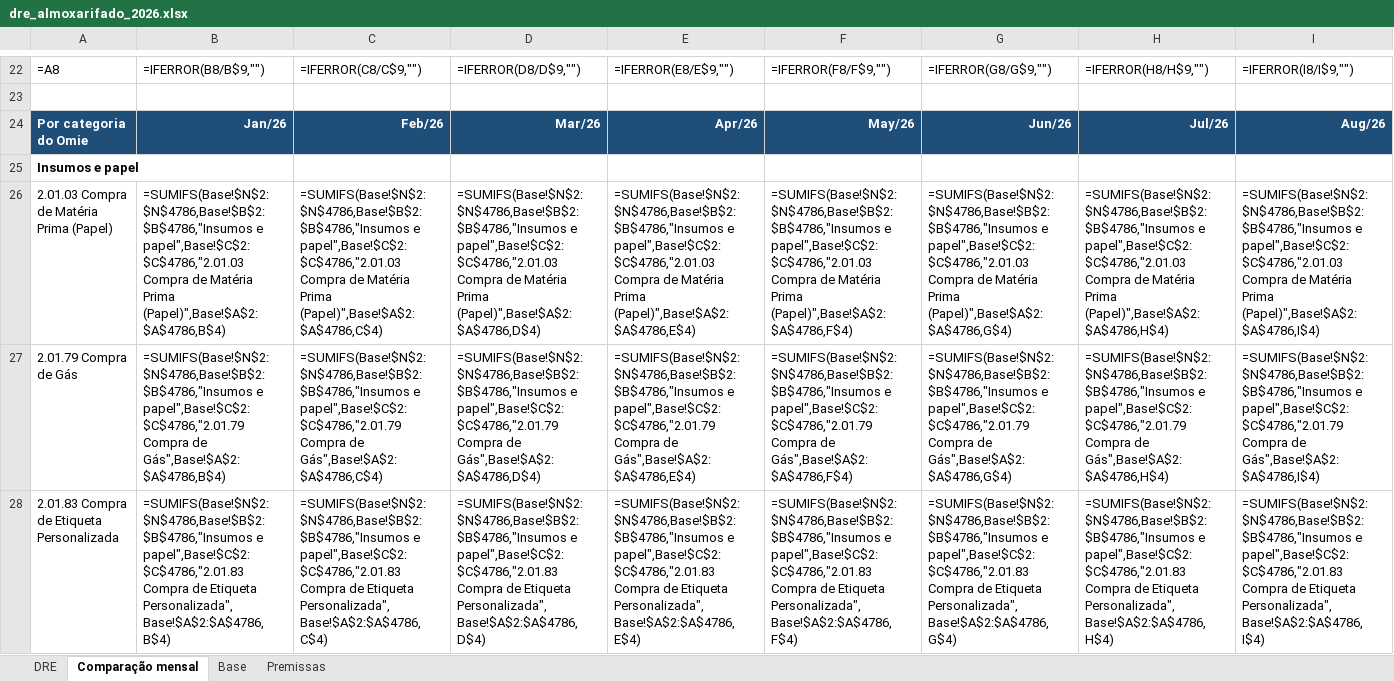
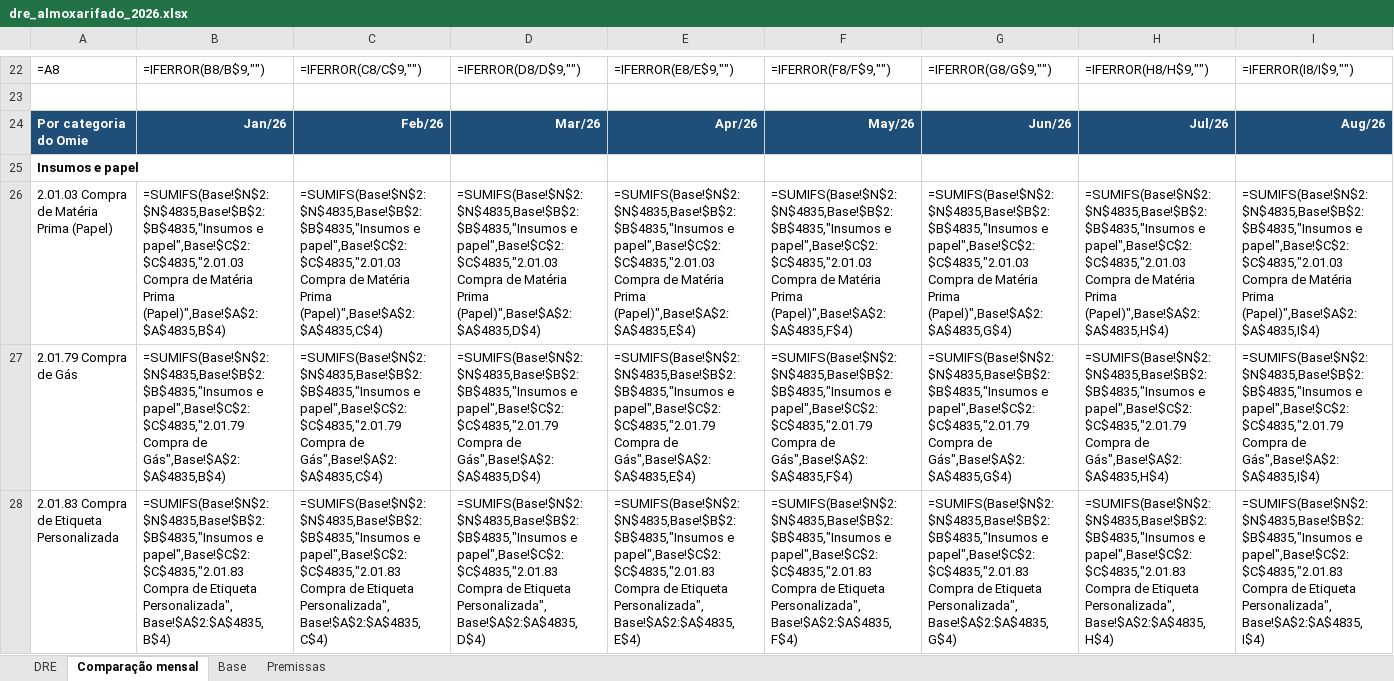
Before and after one commit to renanferreiramartinspb-code/planilha-dre, an Excel workbook: dre_almoxarifado_2026.xlsx, sheet Comparação mensal, drawn as a sheet; only a part is shown, gaps mark what is left out; values as stored, in another font and other column widths than the file's, no borders; formulas without a stored value are shown as written; conditional formats not drawn; the diff covers the shown part only; the diff names each change by its address in the sheet, - before the commit and + after, or states it on an @@ line.

```diff
--- a/dre_almoxarifado_2026.xlsx (sheet Comparação mensal)
+++ b/dre_almoxarifado_2026.xlsx (sheet Comparação mensal)
-B26: =SUMIFS(Base!$N$2:$N$4786,Base!$B$2:$B$4786,"Insumos e papel",Base!$C$2:$C$4786,"2.01.03 Compra de Matéria Prima (Papel)",Base!$A$2:$A$4786,B$4)
+B26: =SUMIFS(Base!$N$2:$N$4835,Base!$B$2:$B$4835,"Insumos e papel",Base!$C$2:$C$4835,"2.01.03 Compra de Matéria Prima (Papel)",Base!$A$2:$A$4835,B$4)
-C26: =SUMIFS(Base!$N$2:$N$4786,Base!$B$2:$B$4786,"Insumos e papel",Base!$C$2:$C$4786,"2.01.03 Compra de Matéria Prima (Papel)",Base!$A$2:$A$4786,C$4)
+C26: =SUMIFS(Base!$N$2:$N$4835,Base!$B$2:$B$4835,"Insumos e papel",Base!$C$2:$C$4835,"2.01.03 Compra de Matéria Prima (Papel)",Base!$A$2:$A$4835,C$4)
-D26: =SUMIFS(Base!$N$2:$N$4786,Base!$B$2:$B$4786,"Insumos e papel",Base!$C$2:$C$4786,"2.01.03 Compra de Matéria Prima (Papel)",Base!$A$2:$A$4786,D$4)
+D26: =SUMIFS(Base!$N$2:$N$4835,Base!$B$2:$B$4835,"Insumos e papel",Base!$C$2:$C$4835,"2.01.03 Compra de Matéria Prima (Papel)",Base!$A$2:$A$4835,D$4)
-E26: =SUMIFS(Base!$N$2:$N$4786,Base!$B$2:$B$4786,"Insumos e papel",Base!$C$2:$C$4786,"2.01.03 Compra de Matéria Prima (Papel)",Base!$A$2:$A$4786,E$4)
+E26: =SUMIFS(Base!$N$2:$N$4835,Base!$B$2:$B$4835,"Insumos e papel",Base!$C$2:$C$4835,"2.01.03 Compra de Matéria Prima (Papel)",Base!$A$2:$A$4835,E$4)
-F26: =SUMIFS(Base!$N$2:$N$4786,Base!$B$2:$B$4786,"Insumos e papel",Base!$C$2:$C$4786,"2.01.03 Compra de Matéria Prima (Papel)",Base!$A$2:$A$4786,F$4)
+F26: =SUMIFS(Base!$N$2:$N$4835,Base!$B$2:$B$4835,"Insumos e papel",Base!$C$2:$C$4835,"2.01.03 Compra de Matéria Prima (Papel)",Base!$A$2:$A$4835,F$4)
-G26: =SUMIFS(Base!$N$2:$N$4786,Base!$B$2:$B$4786,"Insumos e papel",Base!$C$2:$C$4786,"2.01.03 Compra de Matéria Prima (Papel)",Base!$A$2:$A$4786,G$4)
+G26: =SUMIFS(Base!$N$2:$N$4835,Base!$B$2:$B$4835,"Insumos e papel",Base!$C$2:$C$4835,"2.01.03 Compra de Matéria Prima (Papel)",Base!$A$2:$A$4835,G$4)
-H26: =SUMIFS(Base!$N$2:$N$4786,Base!$B$2:$B$4786,"Insumos e papel",Base!$C$2:$C$4786,"2.01.03 Compra de Matéria Prima (Papel)",Base!$A$2:$A$4786,H$4)
+H26: =SUMIFS(Base!$N$2:$N$4835,Base!$B$2:$B$4835,"Insumos e papel",Base!$C$2:$C$4835,"2.01.03 Compra de Matéria Prima (Papel)",Base!$A$2:$A$4835,H$4)
-I26: =SUMIFS(Base!$N$2:$N$4786,Base!$B$2:$B$4786,"Insumos e papel",Base!$C$2:$C$4786,"2.01.03 Compra de Matéria Prima (Papel)",Base!$A$2:$A$4786,I$4)
+I26: =SUMIFS(Base!$N$2:$N$4835,Base!$B$2:$B$4835,"Insumos e papel",Base!$C$2:$C$4835,"2.01.03 Compra de Matéria Prima (Papel)",Base!$A$2:$A$4835,I$4)
-B27: =SUMIFS(Base!$N$2:$N$4786,Base!$B$2:$B$4786,"Insumos e papel",Base!$C$2:$C$4786,"2.01.79 Compra de Gás",Base!$A$2:$A$4786,B$4)
+B27: =SUMIFS(Base!$N$2:$N$4835,Base!$B$2:$B$4835,"Insumos e papel",Base!$C$2:$C$4835,"2.01.79 Compra de Gás",Base!$A$2:$A$4835,B$4)
-C27: =SUMIFS(Base!$N$2:$N$4786,Base!$B$2:$B$4786,"Insumos e papel",Base!$C$2:$C$4786,"2.01.79 Compra de Gás",Base!$A$2:$A$4786,C$4)
+C27: =SUMIFS(Base!$N$2:$N$4835,Base!$B$2:$B$4835,"Insumos e papel",Base!$C$2:$C$4835,"2.01.79 Compra de Gás",Base!$A$2:$A$4835,C$4)
-D27: =SUMIFS(Base!$N$2:$N$4786,Base!$B$2:$B$4786,"Insumos e papel",Base!$C$2:$C$4786,"2.01.79 Compra de Gás",Base!$A$2:$A$4786,D$4)
+D27: =SUMIFS(Base!$N$2:$N$4835,Base!$B$2:$B$4835,"Insumos e papel",Base!$C$2:$C$4835,"2.01.79 Compra de Gás",Base!$A$2:$A$4835,D$4)
-E27: =SUMIFS(Base!$N$2:$N$4786,Base!$B$2:$B$4786,"Insumos e papel",Base!$C$2:$C$4786,"2.01.79 Compra de Gás",Base!$A$2:$A$4786,E$4)
+E27: =SUMIFS(Base!$N$2:$N$4835,Base!$B$2:$B$4835,"Insumos e papel",Base!$C$2:$C$4835,"2.01.79 Compra de Gás",Base!$A$2:$A$4835,E$4)
-F27: =SUMIFS(Base!$N$2:$N$4786,Base!$B$2:$B$4786,"Insumos e papel",Base!$C$2:$C$4786,"2.01.79 Compra de Gás",Base!$A$2:$A$4786,F$4)
+F27: =SUMIFS(Base!$N$2:$N$4835,Base!$B$2:$B$4835,"Insumos e papel",Base!$C$2:$C$4835,"2.01.79 Compra de Gás",Base!$A$2:$A$4835,F$4)
-G27: =SUMIFS(Base!$N$2:$N$4786,Base!$B$2:$B$4786,"Insumos e papel",Base!$C$2:$C$4786,"2.01.79 Compra de Gás",Base!$A$2:$A$4786,G$4)
+G27: =SUMIFS(Base!$N$2:$N$4835,Base!$B$2:$B$4835,"Insumos e papel",Base!$C$2:$C$4835,"2.01.79 Compra de Gás",Base!$A$2:$A$4835,G$4)
-H27: =SUMIFS(Base!$N$2:$N$4786,Base!$B$2:$B$4786,"Insumos e papel",Base!$C$2:$C$4786,"2.01.79 Compra de Gás",Base!$A$2:$A$4786,H$4)
+H27: =SUMIFS(Base!$N$2:$N$4835,Base!$B$2:$B$4835,"Insumos e papel",Base!$C$2:$C$4835,"2.01.79 Compra de Gás",Base!$A$2:$A$4835,H$4)
-I27: =SUMIFS(Base!$N$2:$N$4786,Base!$B$2:$B$4786,"Insumos e papel",Base!$C$2:$C$4786,"2.01.79 Compra de Gás",Base!$A$2:$A$4786,I$4)
+I27: =SUMIFS(Base!$N$2:$N$4835,Base!$B$2:$B$4835,"Insumos e papel",Base!$C$2:$C$4835,"2.01.79 Compra de Gás",Base!$A$2:$A$4835,I$4)
-B28: =SUMIFS(Base!$N$2:$N$4786,Base!$B$2:$B$4786,"Insumos e papel",Base!$C$2:$C$4786,"2.01.83 Compra de Etiqueta Personalizada",Base!$A$2:$A$4786,B$4)
+B28: =SUMIFS(Base!$N$2:$N$4835,Base!$B$2:$B$4835,"Insumos e papel",Base!$C$2:$C$4835,"2.01.83 Compra de Etiqueta Personalizada",Base!$A$2:$A$4835,B$4)
-C28: =SUMIFS(Base!$N$2:$N$4786,Base!$B$2:$B$4786,"Insumos e papel",Base!$C$2:$C$4786,"2.01.83 Compra de Etiqueta Personalizada",Base!$A$2:$A$4786,C$4)
+C28: =SUMIFS(Base!$N$2:$N$4835,Base!$B$2:$B$4835,"Insumos e papel",Base!$C$2:$C$4835,"2.01.83 Compra de Etiqueta Personalizada",Base!$A$2:$A$4835,C$4)
-D28: =SUMIFS(Base!$N$2:$N$4786,Base!$B$2:$B$4786,"Insumos e papel",Base!$C$2:$C$4786,"2.01.83 Compra de Etiqueta Personalizada",Base!$A$2:$A$4786,D$4)
+D28: =SUMIFS(Base!$N$2:$N$4835,Base!$B$2:$B$4835,"Insumos e papel",Base!$C$2:$C$4835,"2.01.83 Compra de Etiqueta Personalizada",Base!$A$2:$A$4835,D$4)
-E28: =SUMIFS(Base!$N$2:$N$4786,Base!$B$2:$B$4786,"Insumos e papel",Base!$C$2:$C$4786,"2.01.83 Compra de Etiqueta Personalizada",Base!$A$2:$A$4786,E$4)
+E28: =SUMIFS(Base!$N$2:$N$4835,Base!$B$2:$B$4835,"Insumos e papel",Base!$C$2:$C$4835,"2.01.83 Compra de Etiqueta Personalizada",Base!$A$2:$A$4835,E$4)
-F28: =SUMIFS(Base!$N$2:$N$4786,Base!$B$2:$B$4786,"Insumos e papel",Base!$C$2:$C$4786,"2.01.83 Compra de Etiqueta Personalizada",Base!$A$2:$A$4786,F$4)
+F28: =SUMIFS(Base!$N$2:$N$4835,Base!$B$2:$B$4835,"Insumos e papel",Base!$C$2:$C$4835,"2.01.83 Compra de Etiqueta Personalizada",Base!$A$2:$A$4835,F$4)
-G28: =SUMIFS(Base!$N$2:$N$4786,Base!$B$2:$B$4786,"Insumos e papel",Base!$C$2:$C$4786,"2.01.83 Compra de Etiqueta Personalizada",Base!$A$2:$A$4786,G$4)
+G28: =SUMIFS(Base!$N$2:$N$4835,Base!$B$2:$B$4835,"Insumos e papel",Base!$C$2:$C$4835,"2.01.83 Compra de Etiqueta Personalizada",Base!$A$2:$A$4835,G$4)
-H28: =SUMIFS(Base!$N$2:$N$4786,Base!$B$2:$B$4786,"Insumos e papel",Base!$C$2:$C$4786,"2.01.83 Compra de Etiqueta Personalizada",Base!$A$2:$A$4786,H$4)
+H28: =SUMIFS(Base!$N$2:$N$4835,Base!$B$2:$B$4835,"Insumos e papel",Base!$C$2:$C$4835,"2.01.83 Compra de Etiqueta Personalizada",Base!$A$2:$A$4835,H$4)
-I28: =SUMIFS(Base!$N$2:$N$4786,Base!$B$2:$B$4786,"Insumos e papel",Base!$C$2:$C$4786,"2.01.83 Compra de Etiqueta Personalizada",Base!$A$2:$A$4786,I$4)
+I28: =SUMIFS(Base!$N$2:$N$4835,Base!$B$2:$B$4835,"Insumos e papel",Base!$C$2:$C$4835,"2.01.83 Compra de Etiqueta Personalizada",Base!$A$2:$A$4835,I$4)
```
Also changed, not shown: 210 edited cells elsewhere in this sheet, sheet Base, sheet DRE, almoxarifado_e_frete_venda_2026.xlsx, detalhe_fornecedores_2026.xlsx, 2 other files.
